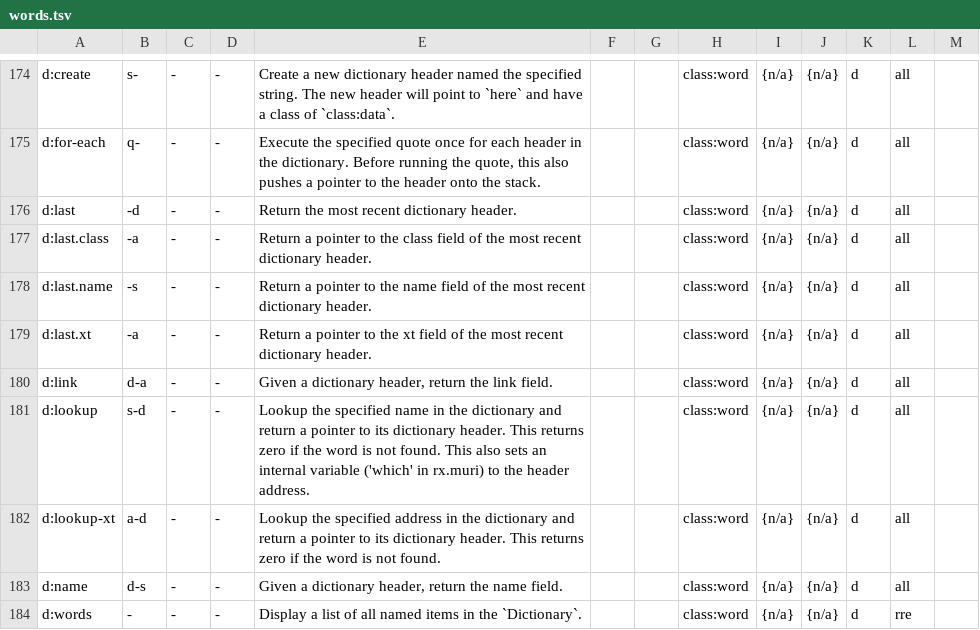
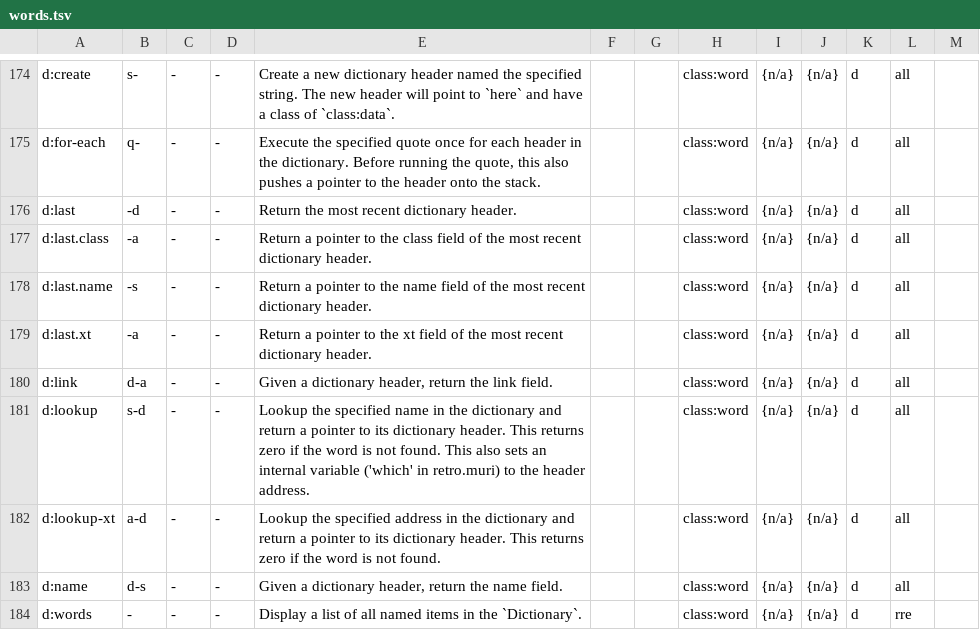
Before and after one commit to crcx/retroforth, a TSV file: doc/words.tsv, drawn as a sheet; only a part is shown, gaps mark what is left out.

Commit message:
rx.muri is now retro.muri, drop descriptions of retro as experimental (#24)
FossilOrigin-Name: 02e1da5baf3184c3c4106b4c24902912f80e0af22208a38d32145a38507a0e64

```diff
--- a/doc/words.tsv
+++ b/doc/words.tsv
@@ -180,3 +180,3 @@ d:last.xt	-a	-	-	Return a pointer to the xt field of the most recent dictionary
 d:link	d-a	-	-	Given a dictionary header, return the link field.			class:word	{n/a}	{n/a}	d	all	
-d:lookup	s-d	-	-	Lookup the specified name in the dictionary and return a pointer to its dictionary header. This returns zero if the word is not found. This also sets an internal variable ('which' in rx.muri) to the header address.			class:word	{n/a}	{n/a}	d	all	
+d:lookup	s-d	-	-	Lookup the specified name in the dictionary and return a pointer to its dictionary header. This returns zero if the word is not found. This also sets an internal variable ('which' in retro.muri) to the header address.			class:word	{n/a}	{n/a}	d	all	
 d:lookup-xt	a-d	-	-	Lookup the specified address in the dictionary and return a pointer to its dictionary header. This returns zero if the word is not found.			class:word	{n/a}	{n/a}	d	all	
```
Also changed, not shown: 9 other files.
